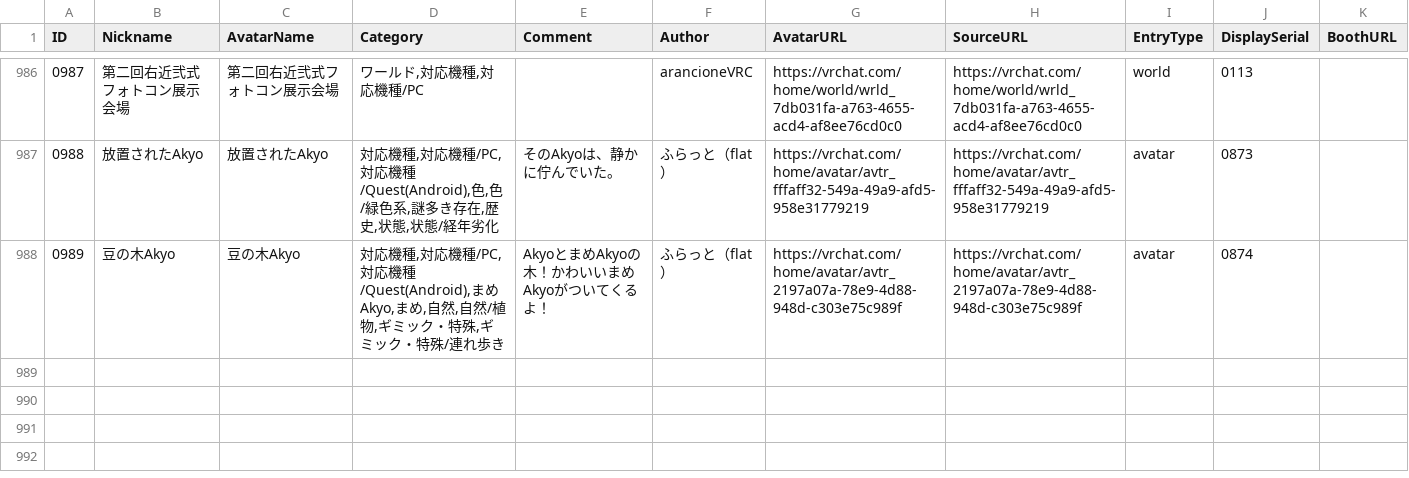
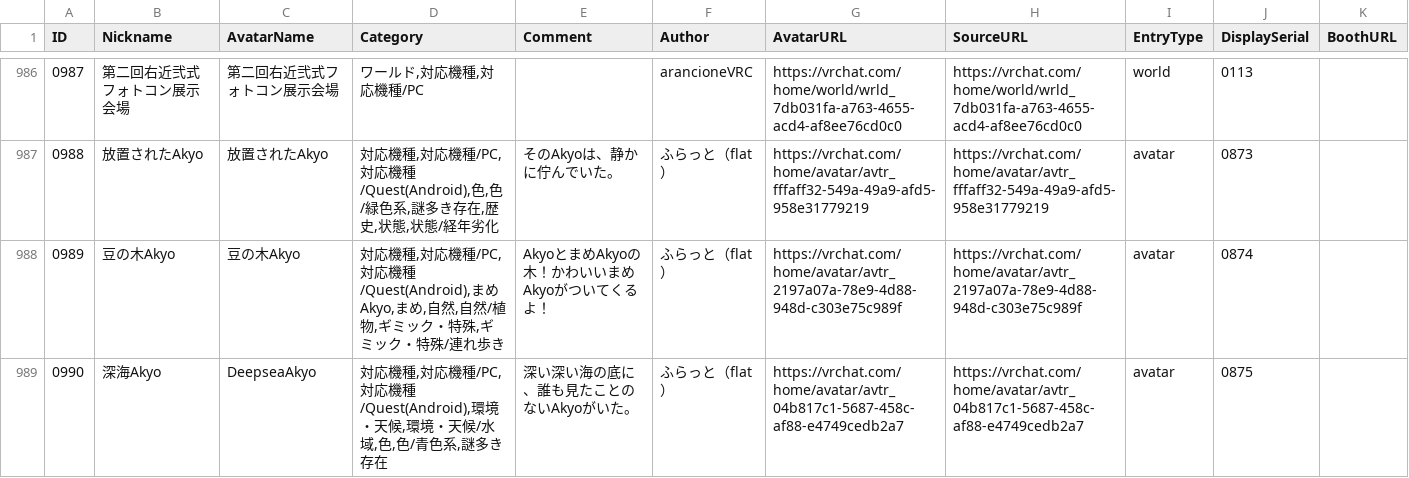
Before and after one commit to rad-vrc/akyodex, a CSV file: data/akyo-data-ja.csv, drawn as a sheet; only a part is shown, gaps mark what is left out; the diff names each change by its address in the sheet, - before the commit and + after, or states it on an @@ line.

Commit message:
Add Akyo #0990: DeepseaAkyo

```diff
--- a/data/akyo-data-ja.csv
+++ b/data/akyo-data-ja.csv
+row 989: 0990 | 深海Akyo | DeepseaAkyo | 対応機種,対応機種/PC,対応機種/Quest(Android),環境・天候,環境・天候/水域,色,色/青色系,謎多き存在 | 深い深い海の底に、誰も見たことのないAkyoがいた。 | ふらっと（flat） | https://vrchat.com/home/avatar/avtr_04b817c1-5687-458c-af88-e4749cedb2a7 | https://vrchat.com/home/avatar/avtr_04b817c1-5687-458c-af88-e4749cedb2a7 | avatar | 0875
```
